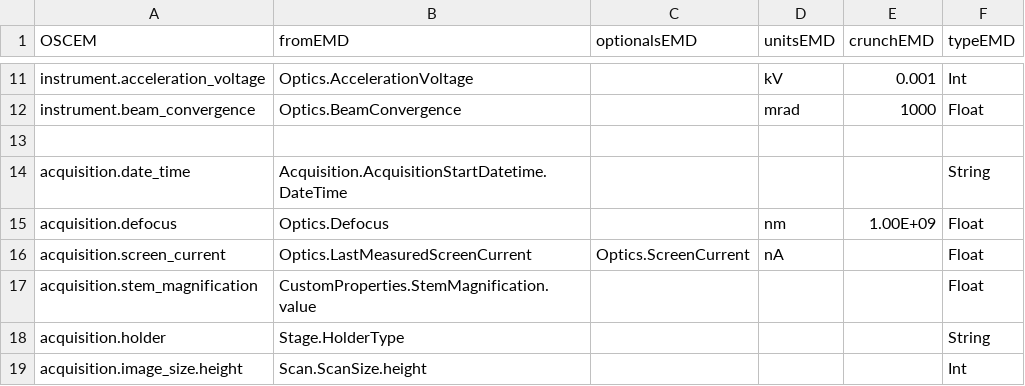
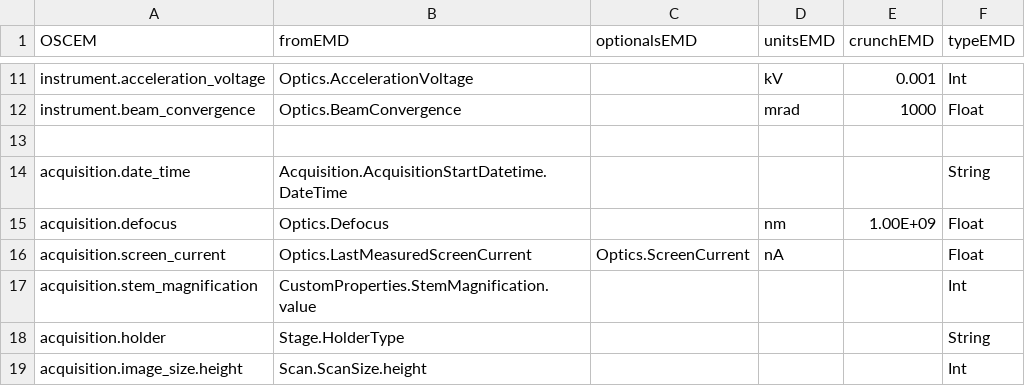
Before and after one commit to SwissOpenEM/MS_Metadata_reader, a CSV file: ms_conversions_emd.csv, drawn as a sheet; only a part is shown, gaps mark what is left out.

Commit message:
fix magnification value type

```diff
--- a/ms_conversions_emd.csv
+++ b/ms_conversions_emd.csv
@@ -16,3 +16,3 @@ acquisition.defocus,Optics.Defocus,,nm,1.00E+09,Float
 acquisition.screen_current,Optics.LastMeasuredScreenCurrent,Optics.ScreenCurrent,nA,,Float
-acquisition.stem_magnification,CustomProperties.StemMagnification.value,,,,Float
+acquisition.stem_magnification,CustomProperties.StemMagnification.value,,,,Int
 acquisition.holder,Stage.HolderType,,,,String
```
Also changed, not shown: ms_conversions_prz.csv, 1 other file.
